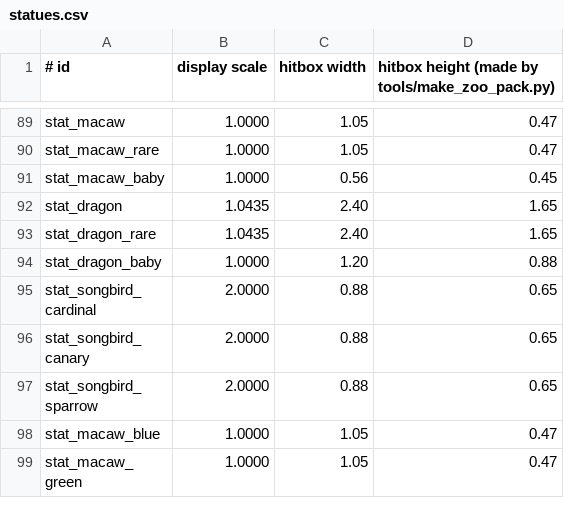
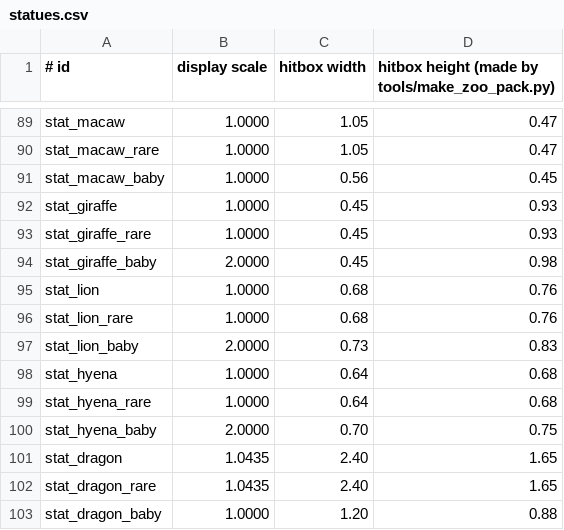
Before and after one commit to iekcorbar/iekcorbar, a CSV file: Wildlife/src/main/resources/statues.csv, drawn as a sheet; only a part is shown, gaps mark what is left out; the shorter side is filled out with more unchanged rows.

Commit message:
Wildlife 0.9.15: savanna set (giraffe, lion, hyena) + custom drops + statues + resourcepack build41

```diff
--- a/Wildlife/src/main/resources/statues.csv
+++ b/Wildlife/src/main/resources/statues.csv
@@ -91,2 +91,11 @@ stat_macaw_rare,1.0000,1.05,0.47
 stat_macaw_baby,1.0000,0.56,0.45
+stat_giraffe,1.0000,0.45,0.93
+stat_giraffe_rare,1.0000,0.45,0.93
+stat_giraffe_baby,2.0000,0.45,0.98
+stat_lion,1.0000,0.68,0.76
+stat_lion_rare,1.0000,0.68,0.76
+stat_lion_baby,2.0000,0.73,0.83
+stat_hyena,1.0000,0.64,0.68
+stat_hyena_rare,1.0000,0.64,0.68
+stat_hyena_baby,2.0000,0.70,0.75
 stat_dragon,1.0435,2.40,1.65
```
Also changed, not shown: 59 other files.
